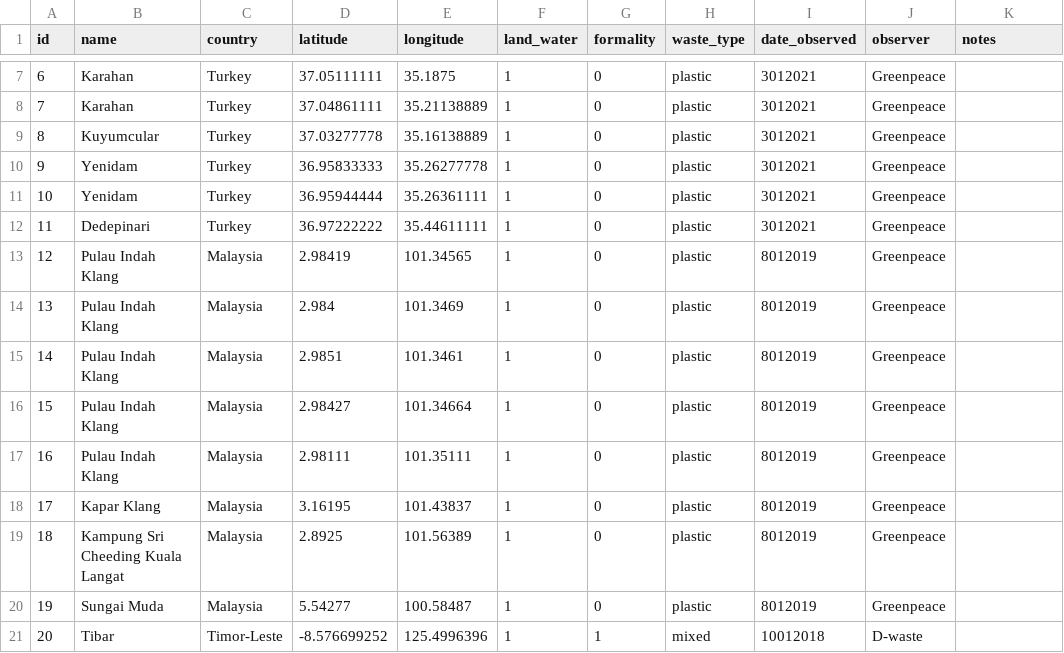
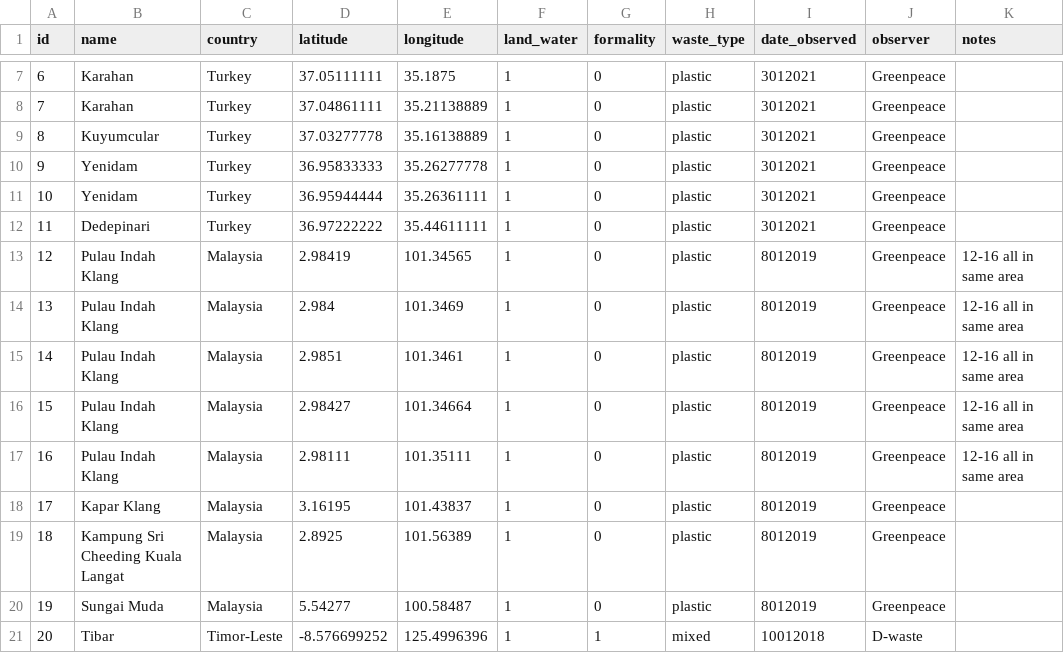
Before and after one commit to atlas-of-plastic-waste/atlas-of-plastic-waste, a CSV file: plasticdumps.csv, drawn as a sheet; only a part is shown, gaps mark what is left out.

Commit message:
update names to id in kml

```diff
--- a/plasticdumps.csv
+++ b/plasticdumps.csv
@@ -12,7 +12,7 @@
 11,Dedepinari,Turkey,36.97222222,35.44611111,1,0,plastic,3012021,Greenpeace,
-12,Pulau Indah Klang,Malaysia,2.98419,101.34565,1,0,plastic,8012019,Greenpeace,
-13,Pulau Indah Klang,Malaysia,2.984,101.3469,1,0,plastic,8012019,Greenpeace,
-14,Pulau Indah Klang,Malaysia,2.9851,101.3461,1,0,plastic,8012019,Greenpeace,
-15,Pulau Indah Klang,Malaysia,2.98427,101.34664,1,0,plastic,8012019,Greenpeace,
-16,Pulau Indah Klang,Malaysia,2.98111,101.35111,1,0,plastic,8012019,Greenpeace,
+12,Pulau Indah Klang,Malaysia,2.98419,101.34565,1,0,plastic,8012019,Greenpeace,12-16 all in same area
+13,Pulau Indah Klang,Malaysia,2.984,101.3469,1,0,plastic,8012019,Greenpeace,12-16 all in same area
+14,Pulau Indah Klang,Malaysia,2.9851,101.3461,1,0,plastic,8012019,Greenpeace,12-16 all in same area
+15,Pulau Indah Klang,Malaysia,2.98427,101.34664,1,0,plastic,8012019,Greenpeace,12-16 all in same area
+16,Pulau Indah Klang,Malaysia,2.98111,101.35111,1,0,plastic,8012019,Greenpeace,12-16 all in same area
 17,Kapar Klang,Malaysia,3.16195,101.43837,1,0,plastic,8012019,Greenpeace,
```
Also changed, not shown: 1 other file.
